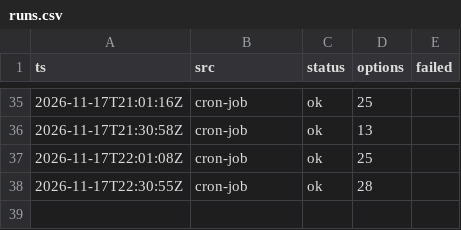
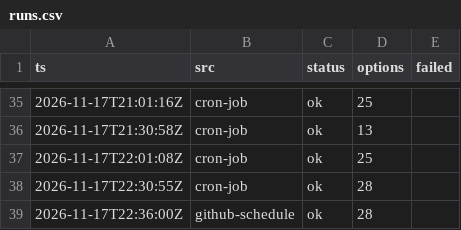
Before and after one commit to CrytecFusion101/flight-price-tracker, a CSV file: data/runs.csv, drawn as a sheet; only a part is shown, gaps mark what is left out.

```diff
--- a/data/runs.csv
+++ b/data/runs.csv
@@ -38 +38,2 @@ ts,src,status,options,failed
 2026-11-17T22:30:55Z,cron-job,ok,28,
+2026-11-17T22:36:00Z,github-schedule,ok,28,
```
Also changed, not shown: data/observations/2026-11.csv, data/series.csv, 2 other files.
